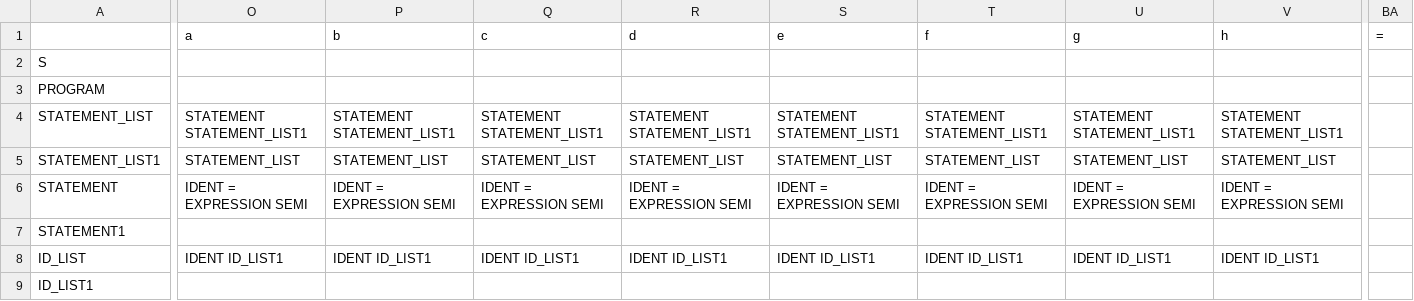
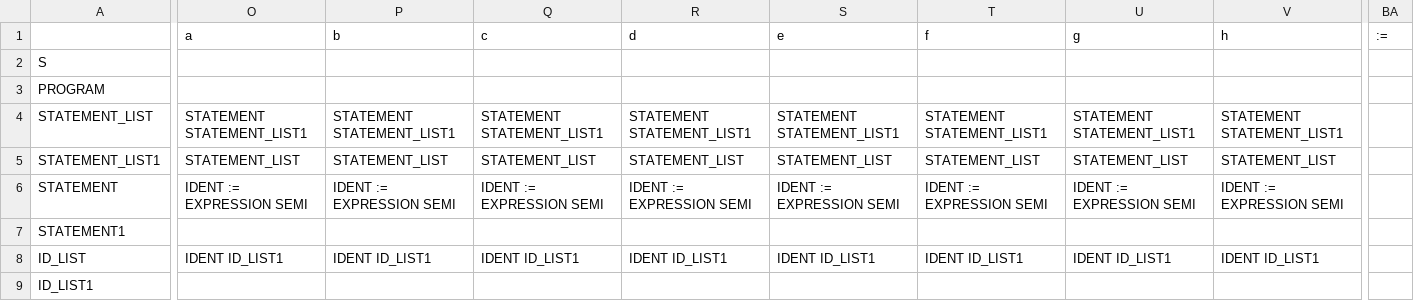
Before and after one commit to Haluzaman/Syntax_Analyser, a CSV file: src/main/resources/files/definitions/parseTables/parsingTable.csv, drawn as a sheet; only a part is shown, gaps mark what is left out; the diff covers the shown part only; the diff names each change by its address in the sheet, - before the commit and + after, or states it on an @@ line.

```diff
--- a/src/main/resources/files/definitions/parseTables/parsingTable.csv
+++ b/src/main/resources/files/definitions/parseTables/parsingTable.csv
-BA1: =
+BA1: :=
-O6: IDENT = EXPRESSION SEMI
+O6: IDENT := EXPRESSION SEMI
-P6: IDENT = EXPRESSION SEMI
+P6: IDENT := EXPRESSION SEMI
-Q6: IDENT = EXPRESSION SEMI
+Q6: IDENT := EXPRESSION SEMI
-R6: IDENT = EXPRESSION SEMI
+R6: IDENT := EXPRESSION SEMI
-S6: IDENT = EXPRESSION SEMI
+S6: IDENT := EXPRESSION SEMI
-T6: IDENT = EXPRESSION SEMI
+T6: IDENT := EXPRESSION SEMI
-U6: IDENT = EXPRESSION SEMI
+U6: IDENT := EXPRESSION SEMI
-V6: IDENT = EXPRESSION SEMI
+V6: IDENT := EXPRESSION SEMI
```
Also changed, not shown: 18 edited cells elsewhere in this file, 5 other files.
